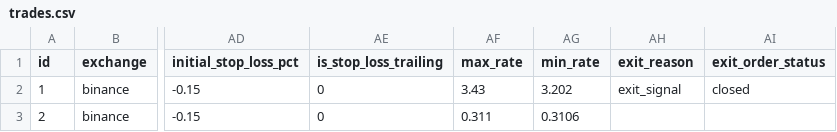
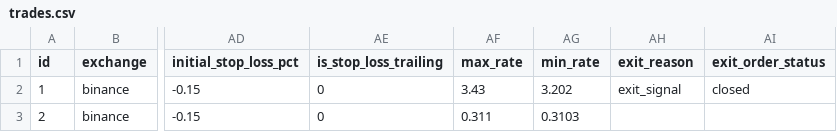
Before and after one commit to ggonzalezorellana/tradingdata, a CSV file: trades/ft-nf-1h/trades.csv, drawn as a sheet; only a part is shown, gaps mark what is left out; the diff names each change by its address in the sheet, - before the commit and + after, or states it on an @@ line.

```diff
--- a/trades/ft-nf-1h/trades.csv
+++ b/trades/ft-nf-1h/trades.csv
-AG3 (min_rate): 0.3106
+AG3 (min_rate): 0.3103
```
Also changed, not shown: metrics/decisions.csv, trades/ft-nf-15m/trades.csv, 5 other files.
